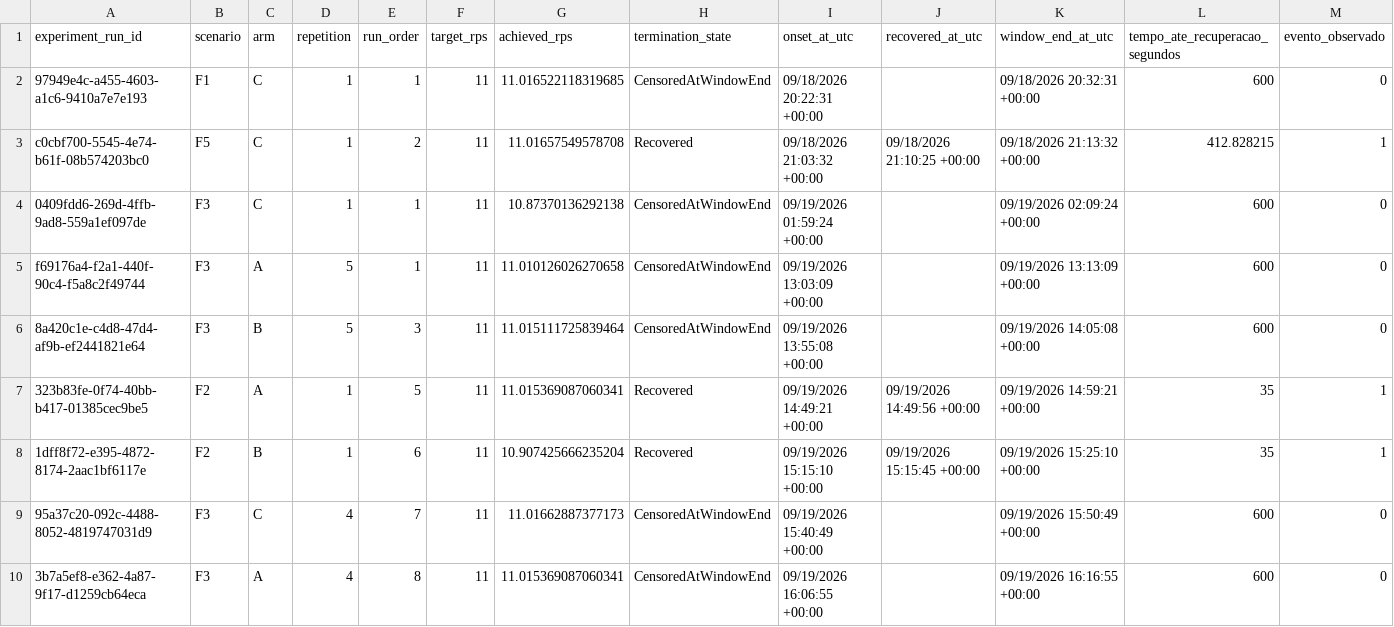
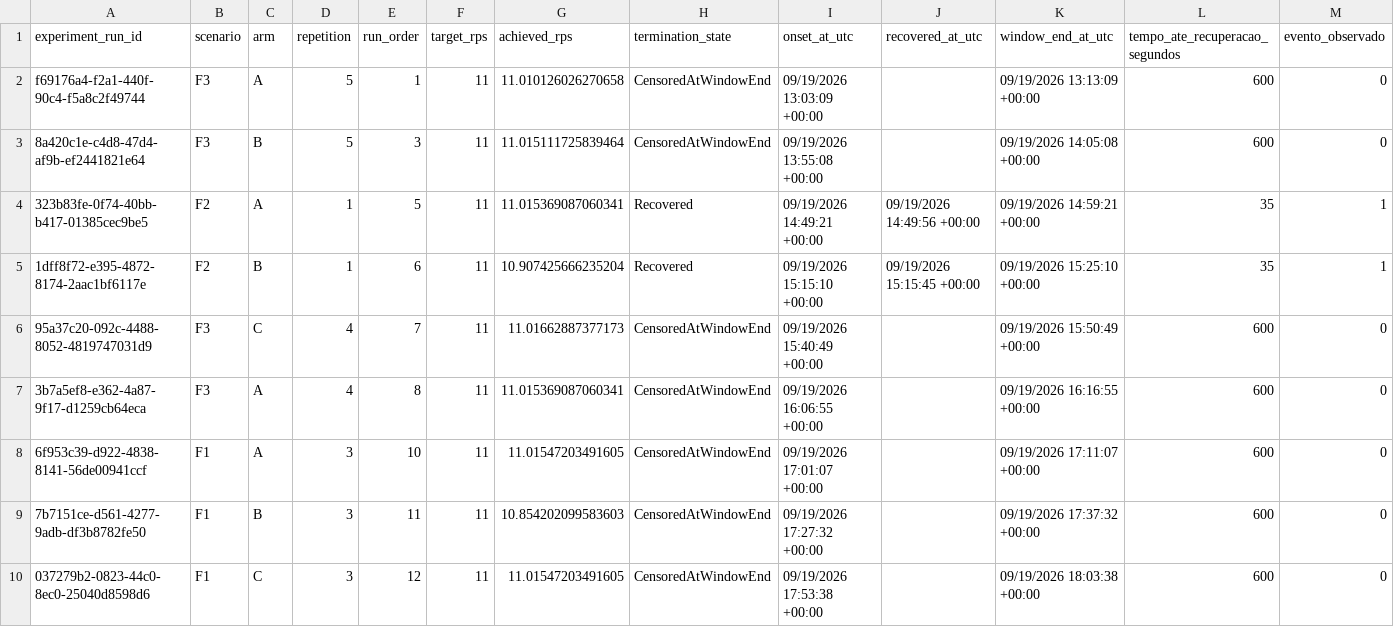
Before and after one commit to gleber-io/Norn, a CSV file: tools/analysis/data/labeled-runs.csv, drawn as a sheet; only a part is shown; the shorter side is filled out with more unchanged rows.

Commit message:
fix(campaign): remove 3 execuções-piloto residuais do dataset
Fase 12.

As linhas de F1/C, F3/C e F5/C com run_order 1, 1 e 2 eram testes de
fumaca anteriores ao inicio da campanha real (commits 4e8b2f1, 5a4dee6,
835d0a7), nao execucoes do manifesto aleatorizado. Ficaram misturadas ao
dataset final por engano: cada uma reaproveitava um run_order que a
campanha real ja usava para outra combinacao cenario/braco/repeticao,
gerando colisao contra campaign-manifest.csv.

Removidas as 3 linhas (confirmado por cruzamento linha a linha contra o
manifesto, sem divergencia residual). O dataset cai de 60 para as 57
execucoes validas que results.md ja documentava (F1 15/15, F2 15/15,
F3 12/15, F5 15/15) — nenhum numero do results.md muda, o arquivo so
passa a bater com o texto que ja estava correto.

```diff
--- a/tools/analysis/data/labeled-runs.csv
+++ b/tools/analysis/data/labeled-runs.csv
@@ -1,5 +1,2 @@
 experiment_run_id,scenario,arm,repetition,run_order,target_rps,achieved_rps,termination_state,onset_at_utc,recovered_at_utc,window_end_at_utc,tempo_ate_recuperacao_segundos,evento_observado
-97949e4c-a455-4603-a1c6-9410a7e7e193,F1,C,1,1,11,11.016522118319685,CensoredAtWindowEnd,09/18/2026 20:22:31 +00:00,,09/18/2026 20:32:31 +00:00,600,0
-c0cbf700-5545-4e74-b61f-08b574203bc0,F5,C,1,2,11,11.01657549578708,Recovered,09/18/2026 21:03:32 +00:00,09/18/2026 21:10:25 +00:00,09/18/2026 21:13:32 +00:00,412.828215,1
-0409fdd6-269d-4ffb-9ad8-559a1ef097de,F3,C,1,1,11,10.87370136292138,CensoredAtWindowEnd,09/19/2026 01:59:24 +00:00,,09/19/2026 02:09:24 +00:00,600,0
 f69176a4-f2a1-440f-90c4-f5a8c2f49744,F3,A,5,1,11,11.010126026270658,CensoredAtWindowEnd,09/19/2026 13:03:09 +00:00,,09/19/2026 13:13:09 +00:00,600,0
```
